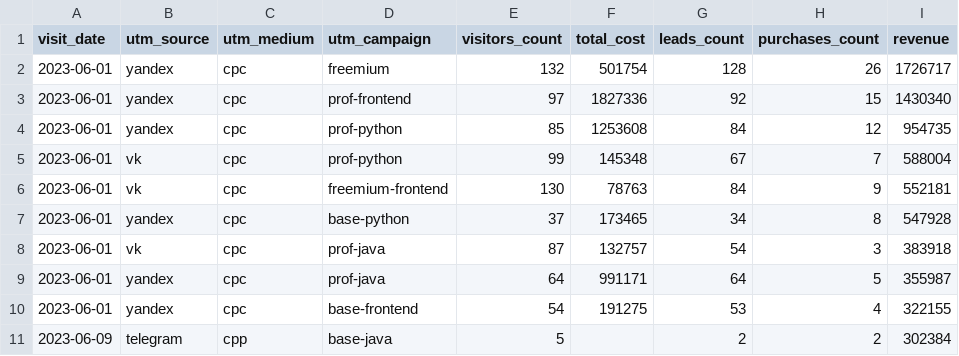
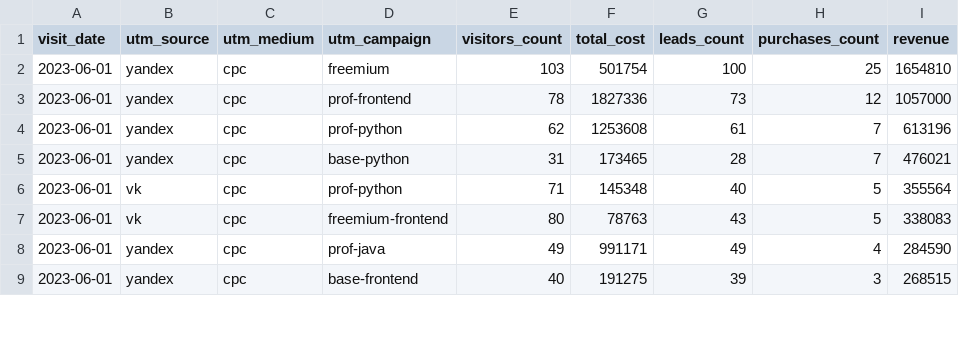
Before and after one commit to ikhanter/data-analytics-project-96, a CSV file: aggregate_last_paid_click.csv, drawn as a sheet; only a part is shown; the diff covers the shown part only.

Commit message:
Update aggregate_last_paid_click.csv

```diff
--- a/aggregate_last_paid_click.csv
+++ b/aggregate_last_paid_click.csv
@@ -1,11 +1,9 @@
 "visit_date","utm_source","utm_medium","utm_campaign","visitors_count","total_cost","leads_count","purchases_count","revenue"
-"2023-06-01",yandex,cpc,freemium,132,501754,128,26,1726717
-"2023-06-01",yandex,cpc,prof-frontend,97,1827336,92,15,1430340
-"2023-06-01",yandex,cpc,prof-python,85,1253608,84,12,954735
-"2023-06-01",vk,cpc,prof-python,99,145348,67,7,588004
-"2023-06-01",vk,cpc,freemium-frontend,130,78763,84,9,552181
-"2023-06-01",yandex,cpc,base-python,37,173465,34,8,547928
-"2023-06-01",vk,cpc,prof-java,87,132757,54,3,383918
-"2023-06-01",yandex,cpc,prof-java,64,991171,64,5,355987
-"2023-06-01",yandex,cpc,base-frontend,54,191275,53,4,322155
-"2023-06-09",telegram,cpp,base-java,5,,2,2,302384
+"2023-06-01",yandex,cpc,freemium,103,501754,100,25,1654810
+"2023-06-01",yandex,cpc,prof-frontend,78,1827336,73,12,1057000
+"2023-06-01",yandex,cpc,prof-python,62,1253608,61,7,613196
+"2023-06-01",yandex,cpc,base-python,31,173465,28,7,476021
+"2023-06-01",vk,cpc,prof-python,71,145348,40,5,355564
+"2023-06-01",vk,cpc,freemium-frontend,80,78763,43,5,338083
+"2023-06-01",yandex,cpc,prof-java,49,991171,49,4,284590
+"2023-06-01",yandex,cpc,base-frontend,40,191275,39,3,268515
```
Also changed, not shown: 5 added rows, 3 removed rows and 8 edited cells elsewhere in this file.
